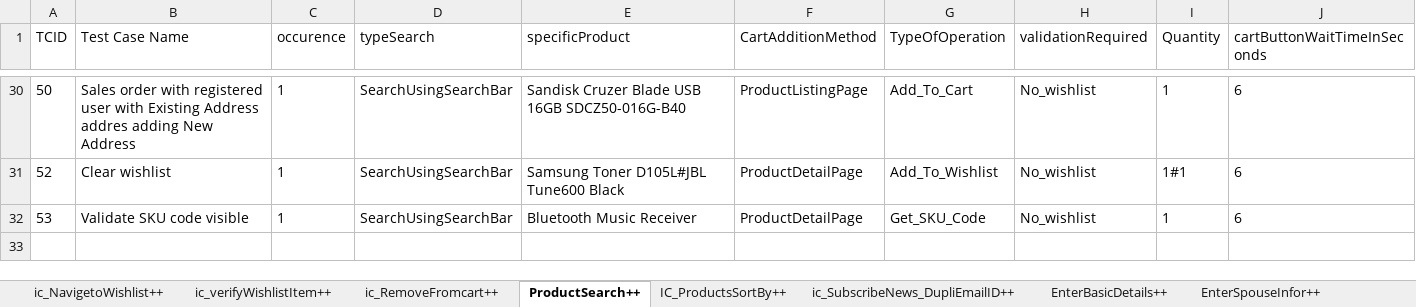
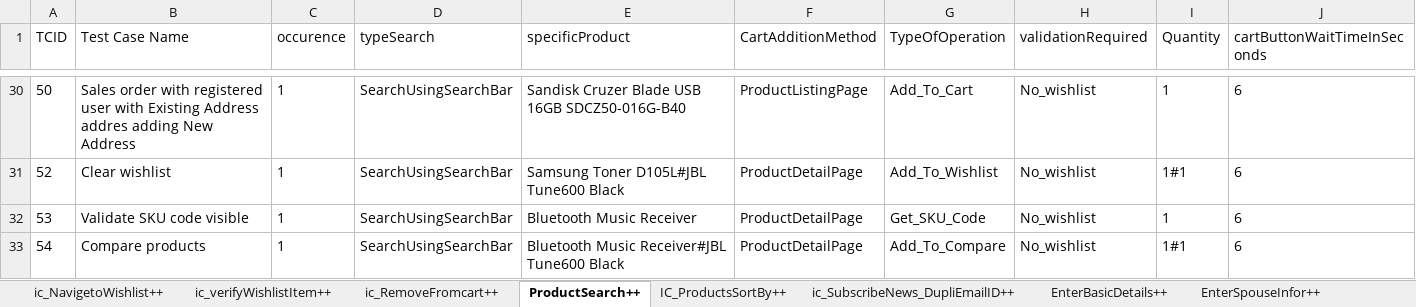
Before and after one commit to Nhlanhla007/Lesaka_automation, an Excel workbook: Reports/Datasheet.xlsx, sheet ProductSearch++, drawn as a sheet; only a part is shown, gaps mark what is left out; values as stored, in another font and other column widths than the file's, no borders; the diff names each change by its address in the sheet, - before the commit and + after, or states it on an @@ line.

Commit message:
Add to compare page and clear all the product

```diff
--- a/Reports/Datasheet.xlsx (sheet ProductSearch++)
+++ b/Reports/Datasheet.xlsx (sheet ProductSearch++)
+row 33: 54 | Compare products | 1 | SearchUsingSearchBar | Bluetooth Music Receiver#JBL Tune600 Black | ProductDetailPage | Add_To_Compare | No_wishlist | 1#1 | 6
```
Also changed, not shown: 8 other files.
